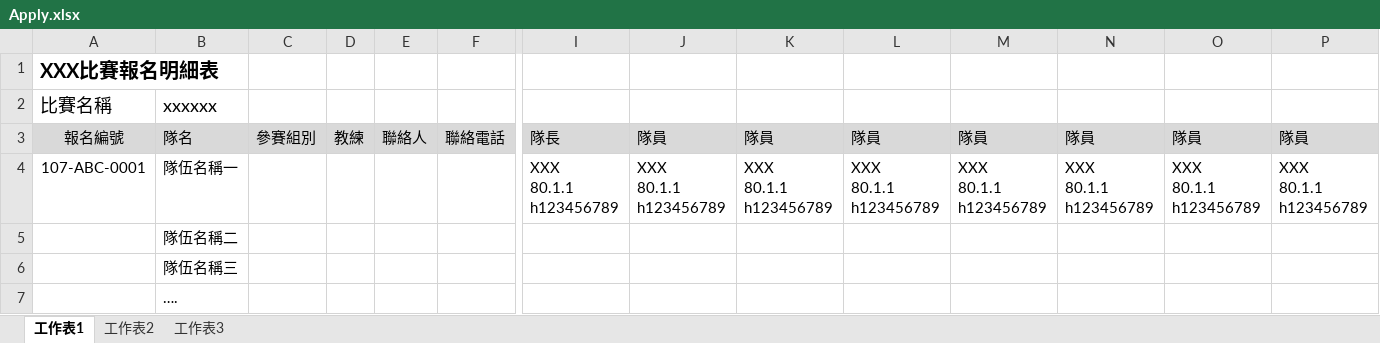
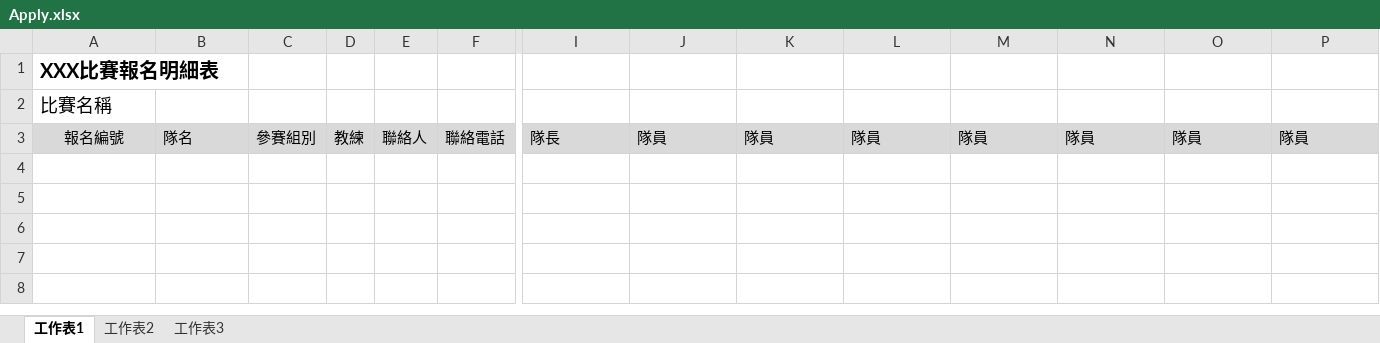
Before and after one commit to jcingroup/C681708_TYBA, an Excel workbook: OutWeb/Content/ExcelTemp/Apply.xlsx, sheet 工作表1, drawn as a sheet; only a part is shown, gaps mark what is left out; values as stored, in another font and other column widths than the file's, no borders; rows hold the shown columns only; ↵ is a line break in a cell; the diff names each change by its address in the sheet, - before the commit and + after, or states it on an @@ line.

Commit message:
excel ok

```diff
--- a/OutWeb/Content/ExcelTemp/Apply.xlsx (sheet 工作表1)
+++ b/OutWeb/Content/ExcelTemp/Apply.xlsx (sheet 工作表1)
-B2: xxxxxx
+B2: (empty)
-row 4: 107-ABC-0001 | 隊伍名稱一 |  |  |  |  | XXX ↵ 80.1.1 ↵ h123456789 | XXX ↵ 80.1.1 ↵ h123456789 | XXX ↵ 80.1.1 ↵ h123456789 | XXX ↵ 80.1.1 ↵ h123456789 | XXX ↵ 80.1.1 ↵ h123456789 | XXX ↵ 80.1.1 ↵ h123456789 | XXX ↵ 80.1.1 ↵ h123456789 | XXX ↵ 80.1.1 ↵ h123456789
-row 5:  | 隊伍名稱二
-row 6:  | 隊伍名稱三
-row 7:  | ….
```
Also changed, not shown: 14 other files.
